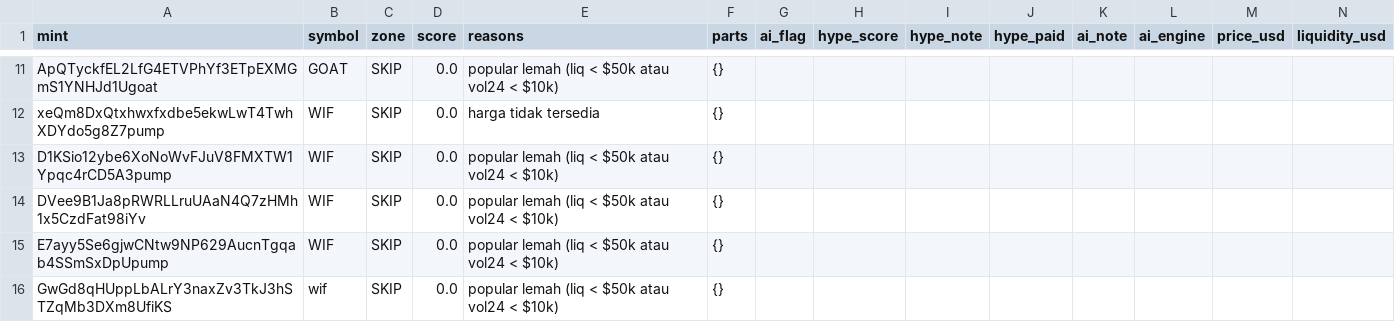
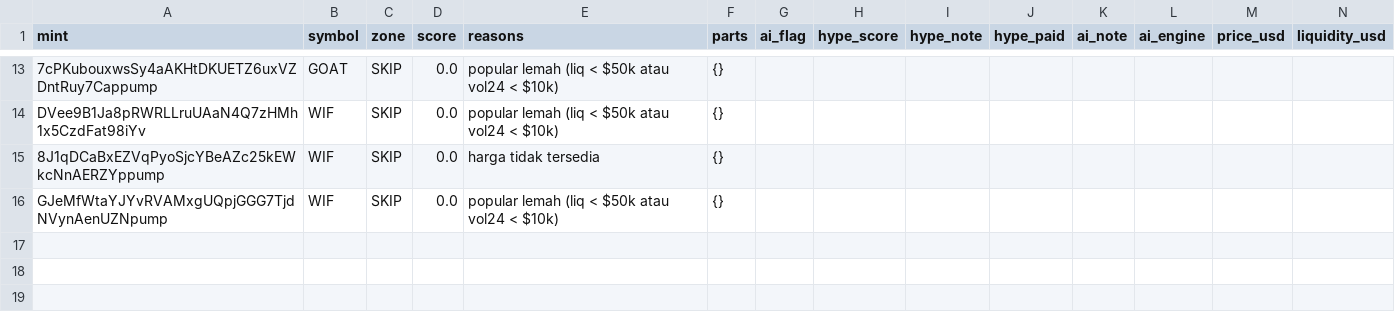
Before and after one commit to muhammadekonugroho4-spec/MEME-COIN-RADAR, a CSV file: data/daily/2026-11-17/scan_results.csv, drawn as a sheet; only a part is shown, gaps mark what is left out; removed rows and columns are numbered as before the commit, all else as after; rows hold the shown columns only; the diff covers the shown part only; the diff names each change by its address in the sheet, - before the commit and + after, or states it on an @@ line.

```diff
--- a/data/daily/2026-11-17/scan_results.csv
+++ b/data/daily/2026-11-17/scan_results.csv
-A13 (mint): ApQTyckfEL2LfG4ETVPhYf3ETpEXMGmS1YNHJd1Ugoat
+A13 (mint): 7cPKubouxwsSy4aAKHtDKUETZ6uxVZDntRuy7Cappump
-row 12: xeQm8DxQtxhwxfxdbe5ekwLwT4TwhXDYdo5g8Z7pump | WIF | SKIP | 0.0 | harga tidak tersedia | {}
-row 13: D1KSio12ybe6XoNoWvFJuV8FMXTW1Ypqc4rCD5A3pump | WIF | SKIP | 0.0 | popular lemah (liq < $50k atau vol24 < $10k) | {}
-A15 (mint): E7ayy5Se6gjwCNtw9NP629AucnTgqab4SSmSxDpUpump
+A15 (mint): 8J1qDCaBxEZVqPyoSjcYBeAZc25kEWkcNnAERZYppump
-E15 (reasons): popular lemah (liq < $50k atau vol24 < $10k)
+E15 (reasons): harga tidak tersedia
-A16 (mint): GwGd8qHUppLbALrY3naxZv3TkJ3hSTZqMb3DXm8UfiKS
+A16 (mint): GJeMfWtaYJYvRVAMxgUQpjGGG7TjdNVynAenUZNpump
-B16 (symbol): wif
+B16 (symbol): WIF
```
Also changed, not shown: 6 added rows, 4 removed rows, 1 moved row and 24 edited cells elsewhere in this file, 8 other files.
